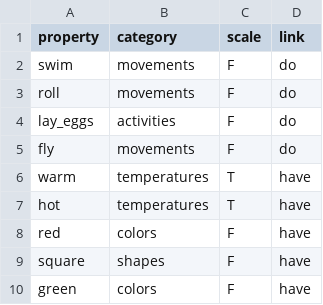
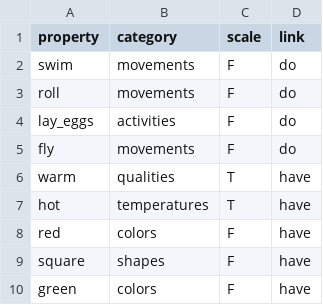
Before and after one commit to cltl/SPT_annotation, a CSV file: data/property_info.csv, drawn as a sheet; only a part is shown.

```diff
--- a/data/property_info.csv
+++ b/data/property_info.csv
@@ -5,3 +5,3 @@ lay_eggs,activities,F,do
 fly,movements,F,do
-warm,temperatures,T,have
+warm,qualities,T,have
 hot,temperatures,T,have
```
Also changed, not shown: 31 other files.
